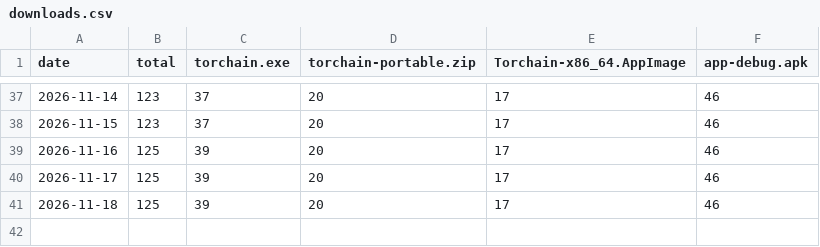
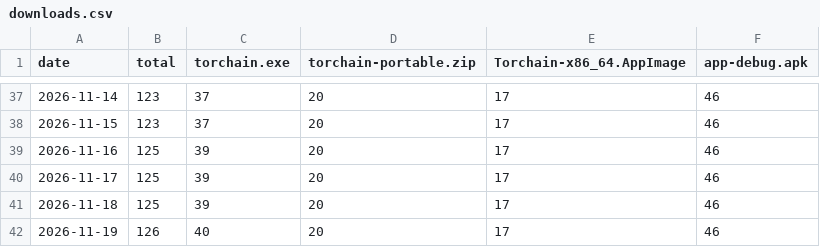
Before and after one commit to ctx0an/torchain-v6, a CSV file: stats/downloads.csv, drawn as a sheet; only a part is shown, gaps mark what is left out.

Commit message:
chore(stats): update release download history and chart [skip ci]

```diff
--- a/stats/downloads.csv
+++ b/stats/downloads.csv
@@ -41 +41,2 @@ date,total,torchain.exe,torchain-portable.zip,Torchain-x86_64.AppImage,app-debug
 2026-11-18,125,39,20,17,46
+2026-11-19,126,40,20,17,46
```
Also changed, not shown: 1 other file.
